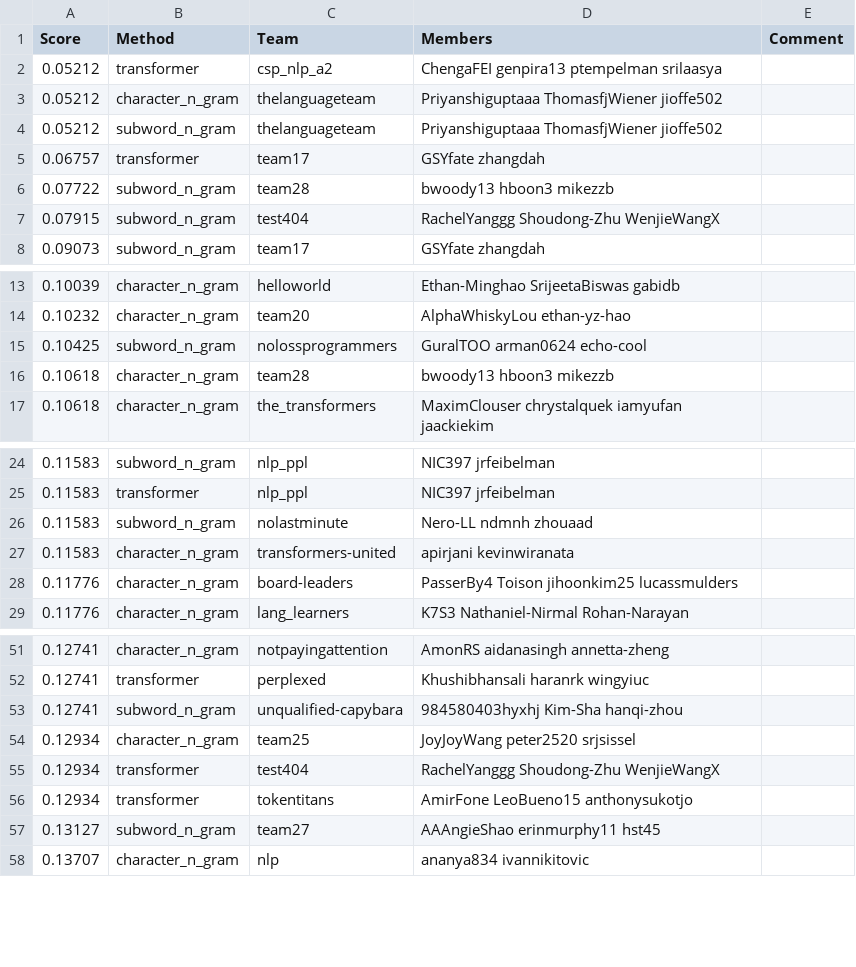
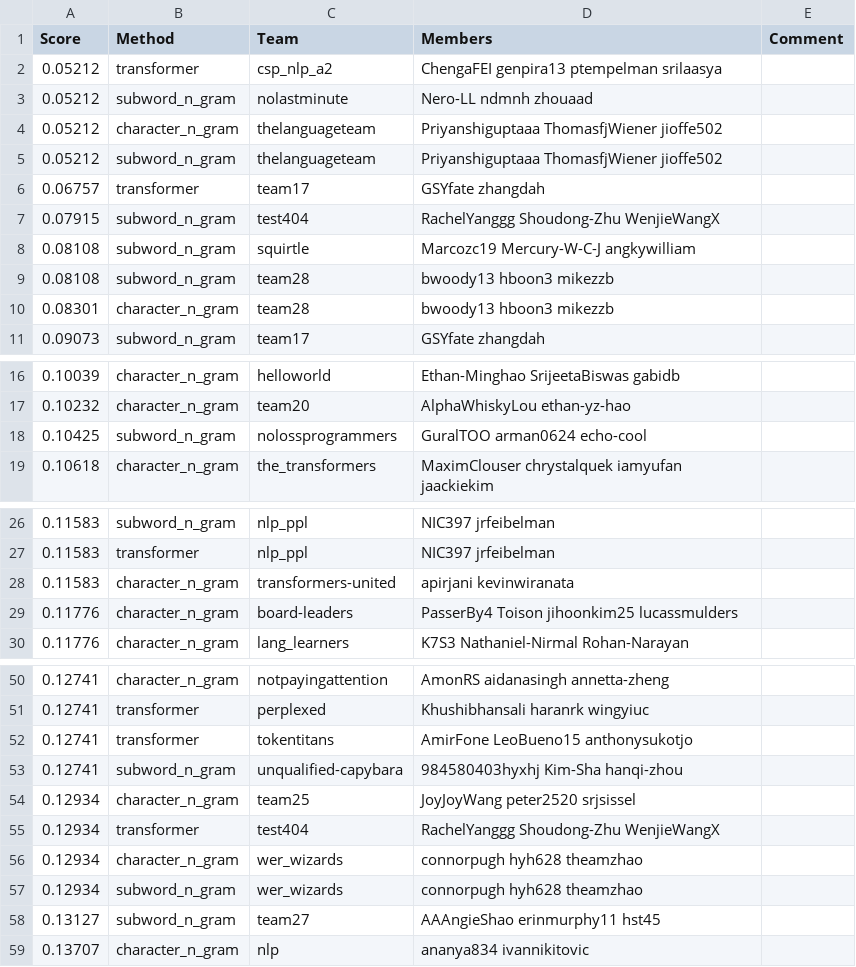
Before and after one commit to cornell-cs5740-sp24/leaderboards, a CSV file: a2/leaderboard_hub.csv, drawn as a sheet; only a part is shown, gaps mark what is left out; the diff covers the shown part only.

Commit message:
Leaderboard Update

```diff
--- a/a2/leaderboard_hub.csv
+++ b/a2/leaderboard_hub.csv
@@ -2,2 +2,3 @@ Score,Method,Team,Members,Comment
 0.05212,transformer,csp_nlp_a2,ChengaFEI genpira13 ptempelman srilaasya,
+0.05212,subword_n_gram,nolastminute,Nero-LL ndmnh zhouaad,
 0.05212,character_n_gram,thelanguageteam,Priyanshiguptaaa ThomasfjWiener jioffe502,
@@ -5,4 +6,6 @@ Score,Method,Team,Members,Comment
 0.06757,transformer,team17,GSYfate zhangdah,
-0.07722,subword_n_gram,team28,bwoody13 hboon3 mikezzb,
 0.07915,subword_n_gram,test404,RachelYanggg Shoudong-Zhu WenjieWangX,
+0.08108,subword_n_gram,squirtle,Marcozc19 Mercury-W-C-J angkywilliam,
+0.08108,subword_n_gram,team28,bwoody13 hboon3 mikezzb,
+0.08301,character_n_gram,team28,bwoody13 hboon3 mikezzb,
 0.09073,subword_n_gram,team17,GSYfate zhangdah,
@@ -15,3 +18,2 @@ Score,Method,Team,Members,Comment
 0.10425,subword_n_gram,nolossprogrammers,GuralTOO arman0624 echo-cool,
-0.10618,character_n_gram,team28,bwoody13 hboon3 mikezzb,
 0.10618,character_n_gram,the_transformers,MaximClouser chrystalquek iamyufan jaackiekim,
@@ -25,3 +27,2 @@ Score,Method,Team,Members,Comment
 0.11583,transformer,nlp_ppl,NIC397 jrfeibelman,
-0.11583,subword_n_gram,nolastminute,Nero-LL ndmnh zhouaad,
 0.11583,character_n_gram,transformers-united,apirjani kevinwiranata,
@@ -52,2 +51,3 @@ Score,Method,Team,Members,Comment
 0.12741,transformer,perplexed,Khushibhansali haranrk wingyiuc,
+0.12741,transformer,tokentitans,AmirFone LeoBueno15 anthonysukotjo,
 0.12741,subword_n_gram,unqualified-capybara,984580403hyxhj Kim-Sha hanqi-zhou,
@@ -55,3 +55,4 @@ Score,Method,Team,Members,Comment
 0.12934,transformer,test404,RachelYanggg Shoudong-Zhu WenjieWangX,
-0.12934,transformer,tokentitans,AmirFone LeoBueno15 anthonysukotjo,
+0.12934,character_n_gram,wer_wizards,connorpugh hyh628 theamzhao,
+0.12934,subword_n_gram,wer_wizards,connorpugh hyh628 theamzhao,
 0.13127,subword_n_gram,team27,AAAngieShao erinmurphy11 hst45,
```
Also changed, not shown: 2 removed rows elsewhere in this file.
